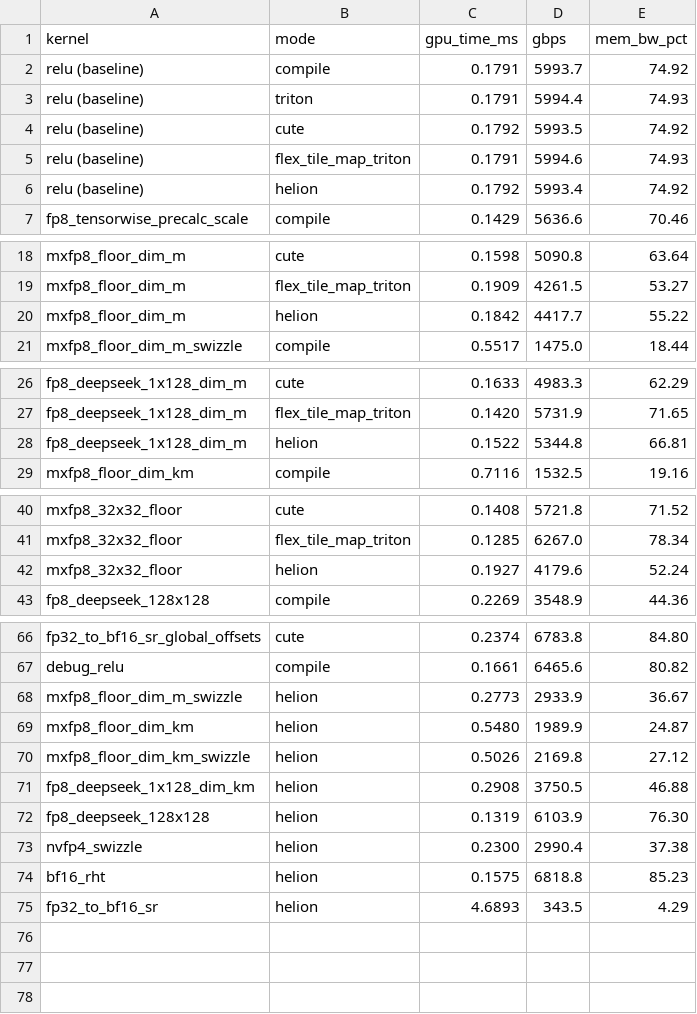
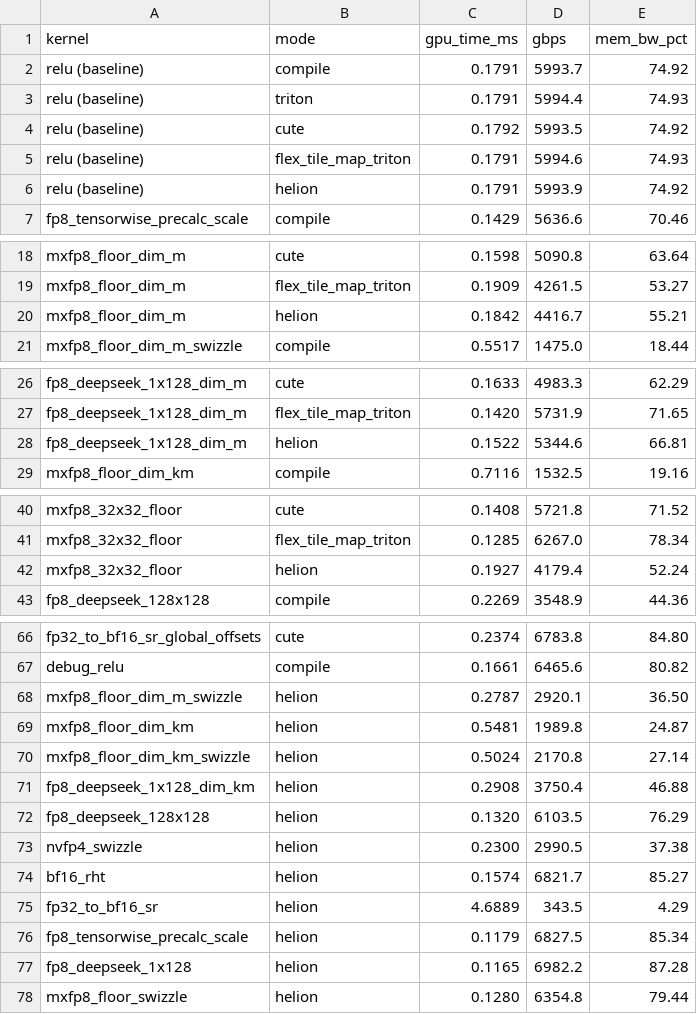
Before and after one commit to vkuzo/quant_cast_bench, a CSV file: benchmarks/bench_results.csv, drawn as a sheet; only a part is shown, gaps mark what is left out.

Commit message:
more helion, and make chart more legit
Summary:

Test Plan:

```diff
--- a/benchmarks/bench_results.csv
+++ b/benchmarks/bench_results.csv
@@ -5,3 +5,3 @@ relu (baseline),cute,0.1792,5993.5,74.92
 relu (baseline),flex_tile_map_triton,0.1791,5994.6,74.93
-relu (baseline),helion,0.1792,5993.4,74.92
+relu (baseline),helion,0.1791,5993.9,74.92
 fp8_tensorwise_precalc_scale,compile,0.1429,5636.6,70.46
@@ -19,3 +19,3 @@ mxfp8_floor_dim_m,cute,0.1598,5090.8,63.64
 mxfp8_floor_dim_m,flex_tile_map_triton,0.1909,4261.5,53.27
-mxfp8_floor_dim_m,helion,0.1842,4417.7,55.22
+mxfp8_floor_dim_m,helion,0.1842,4416.7,55.21
 mxfp8_floor_dim_m_swizzle,compile,0.5517,1475.0,18.44
@@ -27,3 +27,3 @@ fp8_deepseek_1x128_dim_m,cute,0.1633,4983.3,62.29
 fp8_deepseek_1x128_dim_m,flex_tile_map_triton,0.1420,5731.9,71.65
-fp8_deepseek_1x128_dim_m,helion,0.1522,5344.8,66.81
+fp8_deepseek_1x128_dim_m,helion,0.1522,5344.6,66.81
 mxfp8_floor_dim_km,compile,0.7116,1532.5,19.16
@@ -41,3 +41,3 @@ mxfp8_32x32_floor,cute,0.1408,5721.8,71.52
 mxfp8_32x32_floor,flex_tile_map_triton,0.1285,6267.0,78.34
-mxfp8_32x32_floor,helion,0.1927,4179.6,52.24
+mxfp8_32x32_floor,helion,0.1927,4179.4,52.24
 fp8_deepseek_128x128,compile,0.2269,3548.9,44.36
@@ -67,9 +67,12 @@ fp32_to_bf16_sr_global_offsets,cute,0.2374,6783.8,84.80
 debug_relu,compile,0.1661,6465.6,80.82
-mxfp8_floor_dim_m_swizzle,helion,0.2773,2933.9,36.67
-mxfp8_floor_dim_km,helion,0.5480,1989.9,24.87
-mxfp8_floor_dim_km_swizzle,helion,0.5026,2169.8,27.12
-fp8_deepseek_1x128_dim_km,helion,0.2908,3750.5,46.88
-fp8_deepseek_128x128,helion,0.1319,6103.9,76.30
-nvfp4_swizzle,helion,0.2300,2990.4,37.38
-bf16_rht,helion,0.1575,6818.8,85.23
-fp32_to_bf16_sr,helion,4.6893,343.5,4.29
+mxfp8_floor_dim_m_swizzle,helion,0.2787,2920.1,36.50
+mxfp8_floor_dim_km,helion,0.5481,1989.8,24.87
+mxfp8_floor_dim_km_swizzle,helion,0.5024,2170.8,27.14
+fp8_deepseek_1x128_dim_km,helion,0.2908,3750.4,46.88
+fp8_deepseek_128x128,helion,0.1320,6103.5,76.29
+nvfp4_swizzle,helion,0.2300,2990.5,37.38
+bf16_rht,helion,0.1574,6821.7,85.27
+fp32_to_bf16_sr,helion,4.6889,343.5,4.29
+fp8_tensorwise_precalc_scale,helion,0.1179,6827.5,85.34
+fp8_deepseek_1x128,helion,0.1165,6982.2,87.28
+mxfp8_floor_swizzle,helion,0.1280,6354.8,79.44
```
Also changed, not shown: 4 other files.
